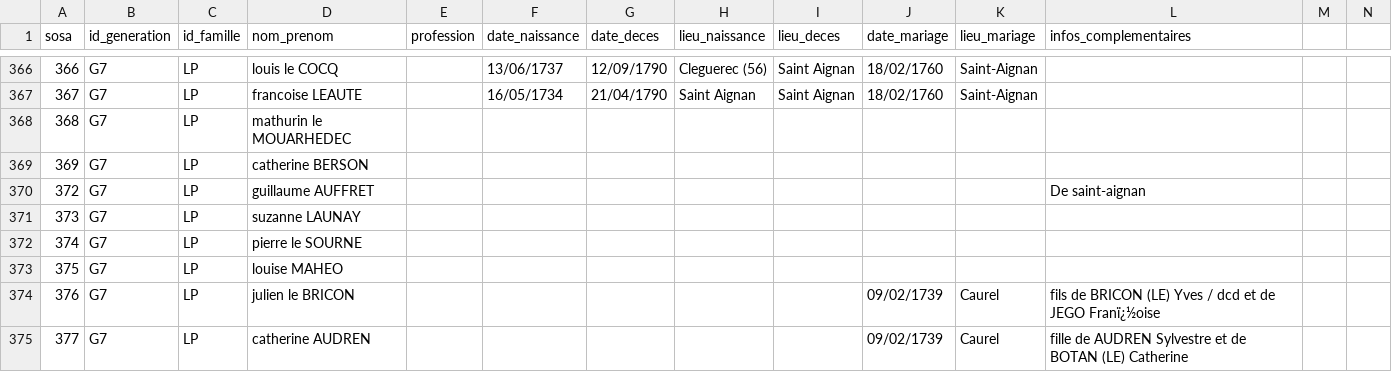
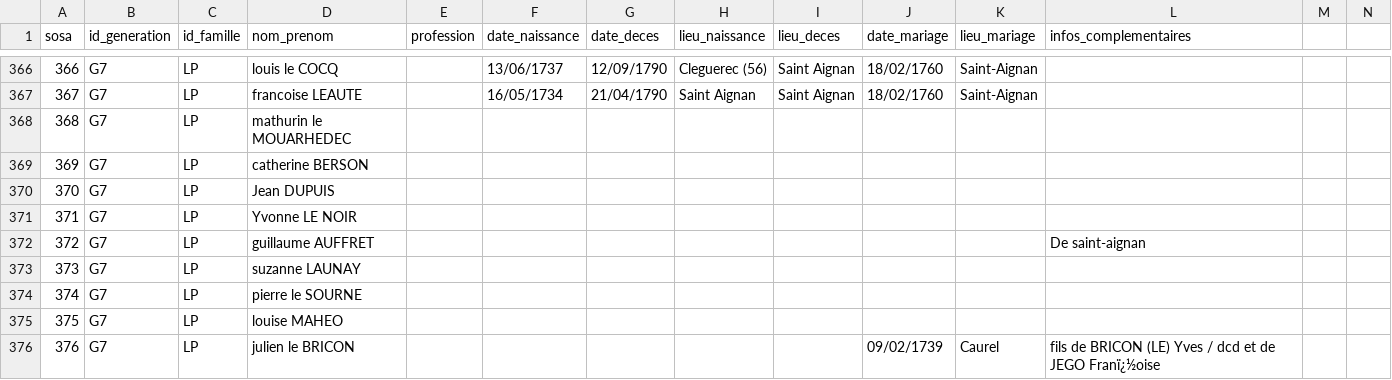
Before and after one commit to katseblodo/Aieux_mes_racines, a CSV file: individus_nettoye.csv, drawn as a sheet; only a part is shown, gaps mark what is left out; the shorter side is filled out with more unchanged rows; rows hold the shown columns only; the diff names each change by its address in the sheet, - before the commit and + after, or states it on an @@ line.

Commit message:
Update individus_nettoye.csv

```diff
--- a/individus_nettoye.csv
+++ b/individus_nettoye.csv
+row 370: 370 | G7 | LP | Jean DUPUIS
+row 371: 371 | G7 | LP | Yvonne LE NOIR
```
